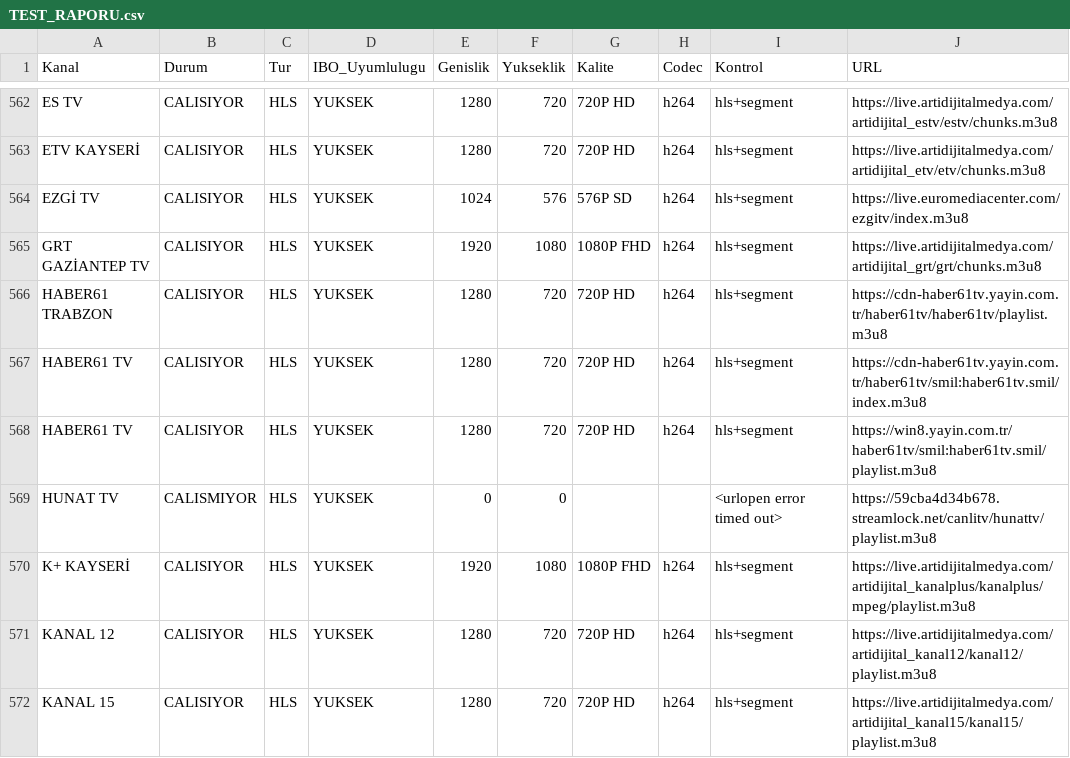
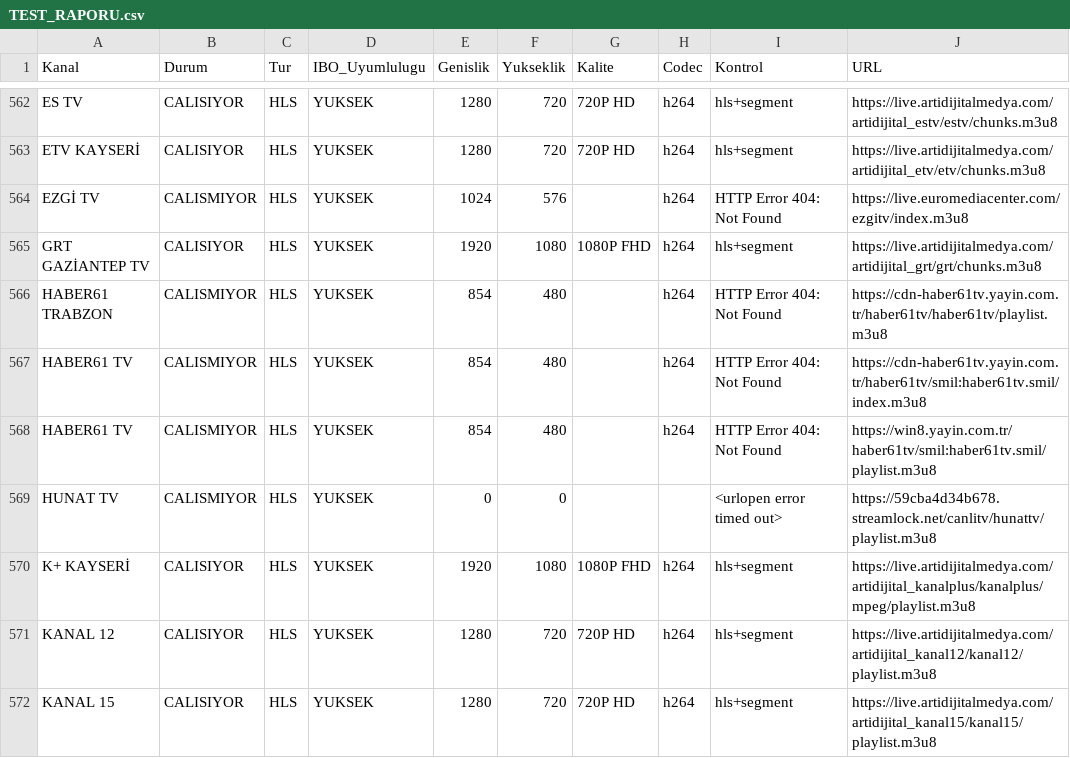
Before and after one commit to Madsc55/madsc-tv, a CSV file: TEST_RAPORU.csv, drawn as a sheet; only a part is shown, gaps mark what is left out; the diff covers the shown part only.

```diff
--- a/TEST_RAPORU.csv
+++ b/TEST_RAPORU.csv
@@ -563,7 +563,7 @@ ES TV,CALISIYOR,HLS,YUKSEK,1280,720,720P HD,h264,hls+segment,https://live.artidi
 ETV KAYSERİ,CALISIYOR,HLS,YUKSEK,1280,720,720P HD,h264,hls+segment,https://live.artidijitalmedya.com/artidijital_etv/etv/chunks.m3u8
-EZGİ TV,CALISIYOR,HLS,YUKSEK,1024,576,576P SD,h264,hls+segment,https://live.euromediacenter.com/ezgitv/index.m3u8
+EZGİ TV,CALISMIYOR,HLS,YUKSEK,1024,576,,h264,HTTP Error 404: Not Found,https://live.euromediacenter.com/ezgitv/index.m3u8
 GRT GAZİANTEP TV,CALISIYOR,HLS,YUKSEK,1920,1080,1080P FHD,h264,hls+segment,https://live.artidijitalmedya.com/artidijital_grt/grt/chunks.m3u8
-HABER61 TRABZON,CALISIYOR,HLS,YUKSEK,1280,720,720P HD,h264,hls+segment,https://cdn-haber61tv.yayin.com.tr/haber61tv/haber61tv/playlist.m3u8
-HABER61 TV,CALISIYOR,HLS,YUKSEK,1280,720,720P HD,h264,hls+segment,https://cdn-haber61tv.yayin.com.tr/haber61tv/smil:haber61tv.smil/index.m3u8
-HABER61 TV,CALISIYOR,HLS,YUKSEK,1280,720,720P HD,h264,hls+segment,https://win8.yayin.com.tr/haber61tv/smil:haber61tv.smil/playlist.m3u8
+HABER61 TRABZON,CALISMIYOR,HLS,YUKSEK,854,480,,h264,HTTP Error 404: Not Found,https://cdn-haber61tv.yayin.com.tr/haber61tv/haber61tv/playlist.m3u8
+HABER61 TV,CALISMIYOR,HLS,YUKSEK,854,480,,h264,HTTP Error 404: Not Found,https://cdn-haber61tv.yayin.com.tr/haber61tv/smil:haber61tv.smil/index.m3u8
+HABER61 TV,CALISMIYOR,HLS,YUKSEK,854,480,,h264,HTTP Error 404: Not Found,https://win8.yayin.com.tr/haber61tv/smil:haber61tv.smil/playlist.m3u8
 HUNAT TV,CALISMIYOR,HLS,YUKSEK,0,0,,,<urlopen error timed out>,https://59cba4d34b678.streamlock.net/canlitv/hunattv/playlist.m3u8
```
Also changed, not shown: 33 edited cells elsewhere in this file, 2 other files.
